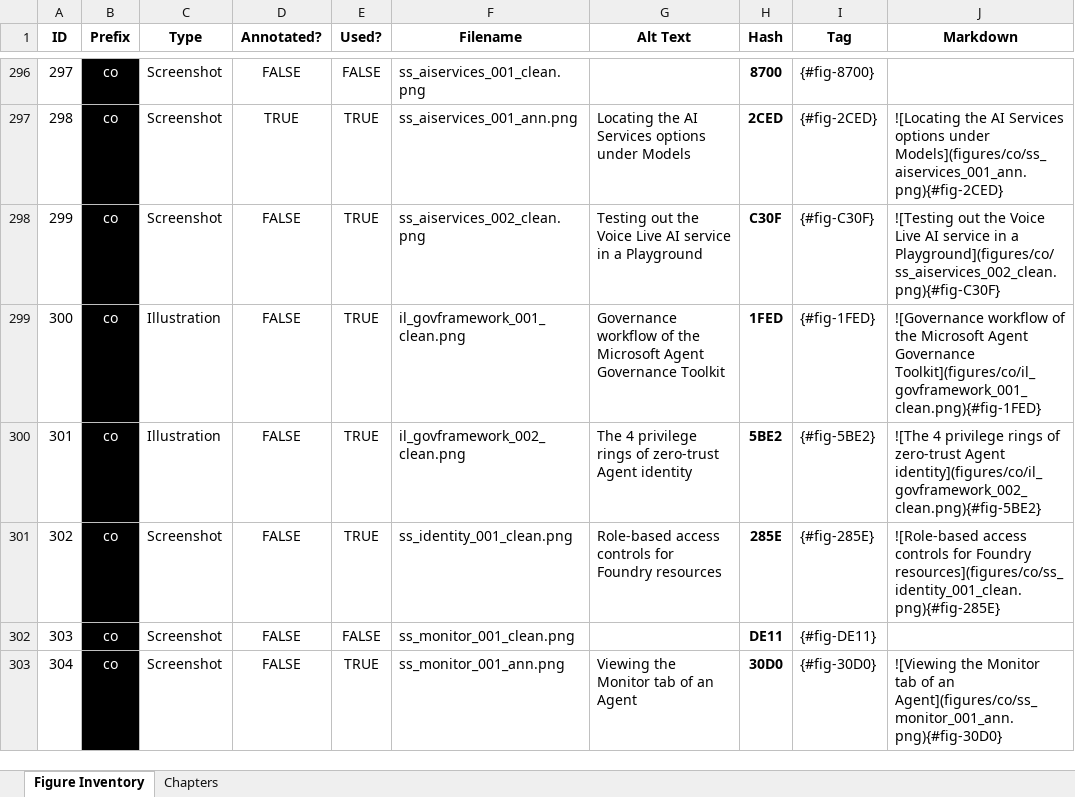
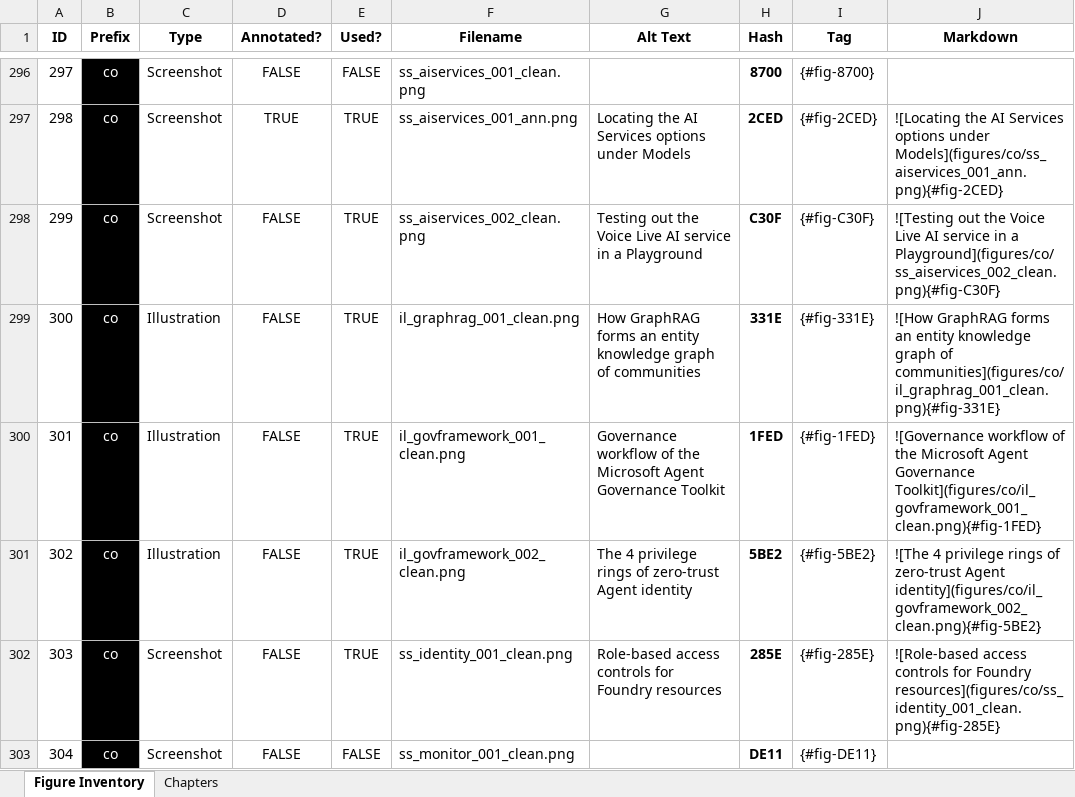
Before and after one commit to colbyford/foundry-book, an Excel workbook: figures/figure_inventory.xlsx, sheet Figure Inventory, drawn as a sheet; only a part is shown, gaps mark what is left out; the shorter side is filled out with more unchanged rows; values as stored, in another font and other column widths than the file's, no borders; addresses are those after the commit; the diff names each change by its address in the sheet, - before the commit and + after, or states it on an @@ line.

Commit message:
Update figure_inventory.xlsx

```diff
--- a/figures/figure_inventory.xlsx (sheet Figure Inventory)
+++ b/figures/figure_inventory.xlsx (sheet Figure Inventory)
+row 299: 300 | co | Illustration | FALSE | TRUE | il_graphrag_001_clean.png | How GraphRAG forms an entity knowledge graph of communities | 331E | {#fig-331E} | ![How GraphRAG forms an entity knowledge graph of communities](figures/co/il_graphrag_001_clean.png){#fig-331E}
@@ column A (ID) renumbered from row 300 down @@
```
Also changed, not shown: formulas that keep their value.
